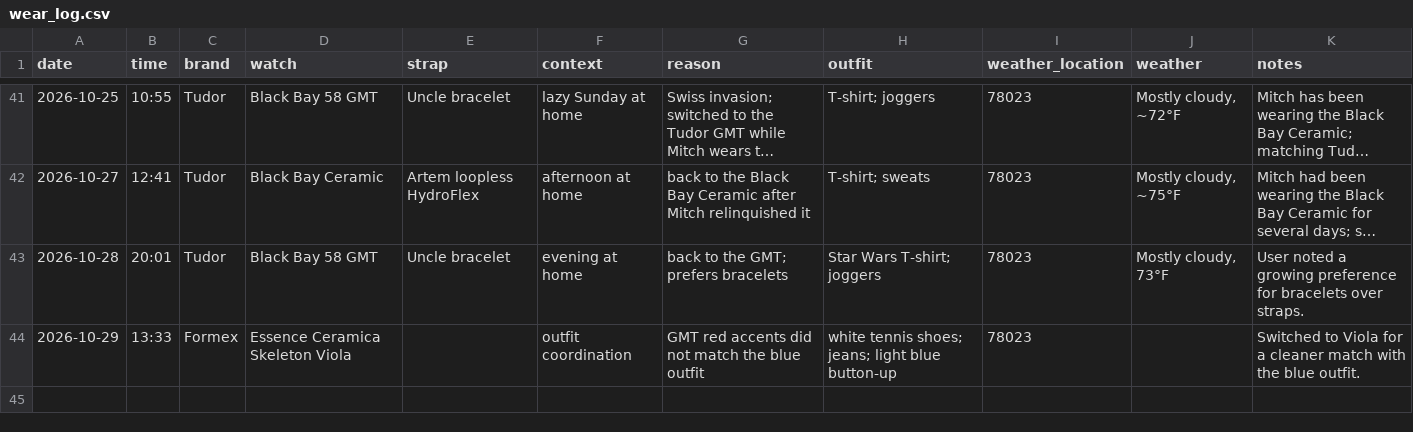
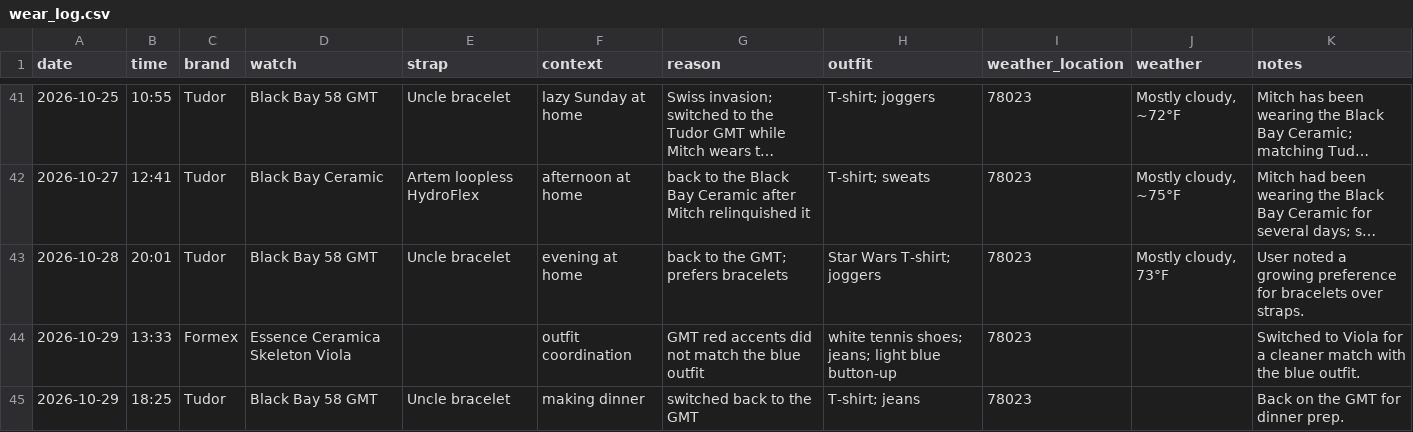
Before and after one commit to astidwell/Horology-Lab, a CSV file: data/wear_log.csv, drawn as a sheet; only a part is shown, gaps mark what is left out; long unchanged cells end in ….

Commit message:
Log Tudor GMT dinner prep wear

```diff
--- a/data/wear_log.csv
+++ b/data/wear_log.csv
@@ -44 +44,2 @@ date,time,brand,watch,strap,context,reason,outfit,weather_location,weather,notes
 2026-10-29,13:33,Formex,Essence Ceramica Skeleton Viola,,"outfit coordination","GMT red accents did not match the blue outfit","white tennis shoes; jeans; light blue button-up",78023,,"Switched to Viola for a cleaner match with the blue outfit."
+2026-10-29,18:25,Tudor,Black Bay 58 GMT,"Uncle bracelet","making dinner","switched back to the GMT","T-shirt; jeans",78023,,"Back on the GMT for dinner prep."
```
